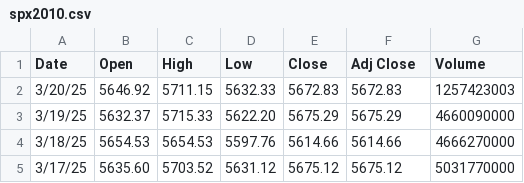
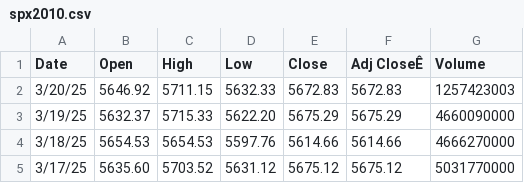
Before and after one commit to arthurwhg/LSTM_SPX, a CSV file: data/spx2010.csv, drawn as a sheet; only a part is shown; the diff names each change by its address in the sheet, - before the commit and + after, or states it on an @@ line.

```diff
--- a/data/spx2010.csv
+++ b/data/spx2010.csv
-F1: Adj Close
+F1: Adj CloseÊ
```
Also changed, not shown: 8 other files.
